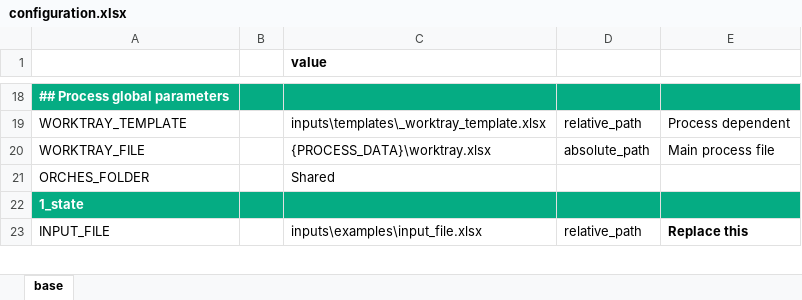
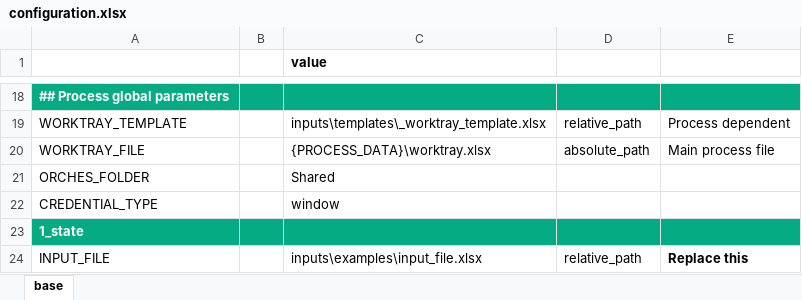
Before and after one commit to mrcuong1402/bluecom_diem_danh, an Excel workbook: configuration.xlsx, sheet base, drawn as a sheet; only a part is shown, gaps mark what is left out; values as stored, in another font and other column widths than the file's, no borders; table styles not drawn; the diff names each change by its address in the sheet, - before the commit and + after, or states it on an @@ line.

Commit message:
select credential type to run

```diff
--- a/configuration.xlsx (sheet base)
+++ b/configuration.xlsx (sheet base)
+row 22: CREDENTIAL_TYPE |  | window
```
Also changed, not shown: 2 other files.
